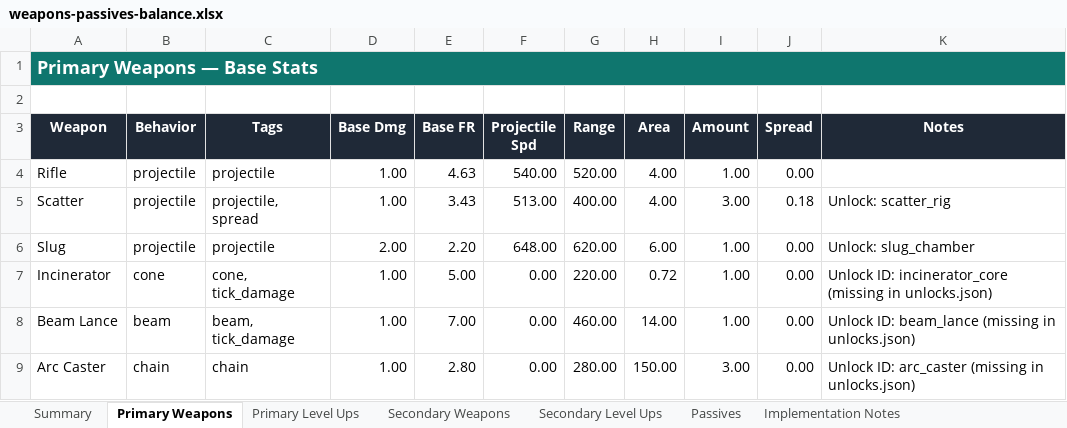
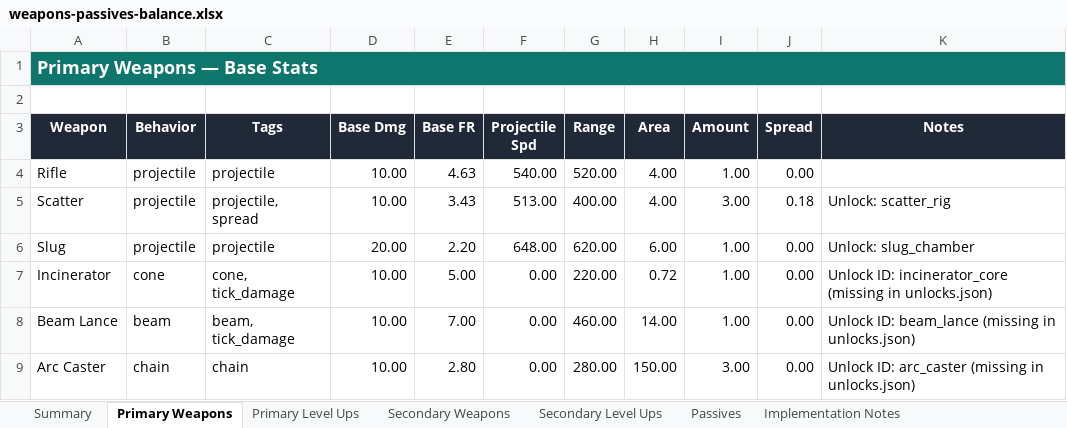
Before and after one commit to snaxico/project-twin-stick, an Excel workbook: docs/design/weapons-passives-balance.xlsx, sheet Primary Weapons, drawn as a sheet; only a part is shown; values as stored, in another font and other column widths than the file's, no borders; table styles not drawn; the diff names each change by its address in the sheet, - before the commit and + after, or states it on an @@ line.

```diff
--- a/docs/design/weapons-passives-balance.xlsx (sheet Primary Weapons)
+++ b/docs/design/weapons-passives-balance.xlsx (sheet Primary Weapons)
-D4:D5 (Base Dmg): 1.00
+D4:D5 (Base Dmg): 10.00
-D6 (Base Dmg): 2.00
+D6 (Base Dmg): 20.00
-D7:D9 (Base Dmg): 1.00
+D7:D9 (Base Dmg): 10.00
```
Also changed, not shown: sheet Passives, sheet Secondary Weapons, 25 other files.
